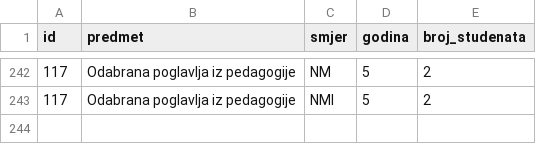
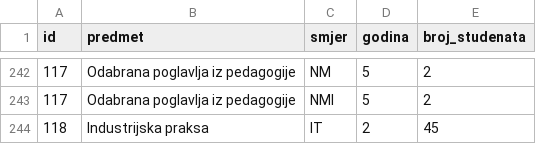
Before and after one commit to asadinlija/pmf-ai-timetable, a CSV file: data/predmeti.csv, drawn as a sheet; only a part is shown, gaps mark what is left out.

```diff
--- a/data/predmeti.csv
+++ b/data/predmeti.csv
@@ -243 +243,2 @@ id,predmet,smjer,godina,broj_studenata
 117,Odabrana poglavlja iz pedagogije,NMI,5,2
+118,Industrijska praksa,IT,2,45
```
Also changed, not shown: 4 other files.
